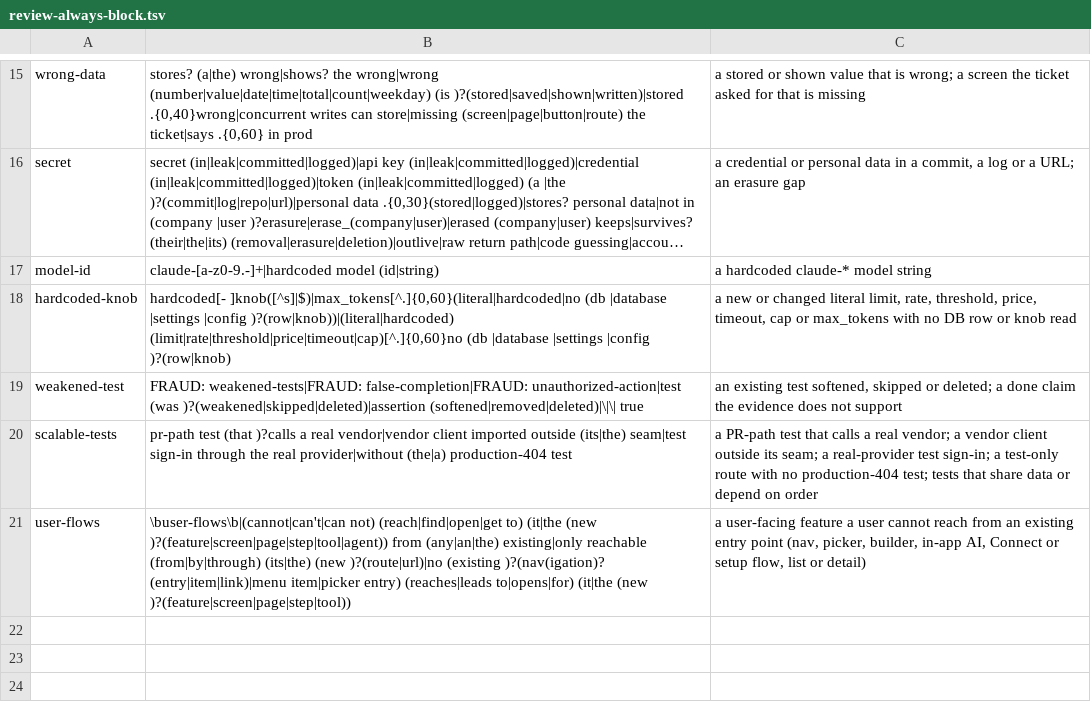
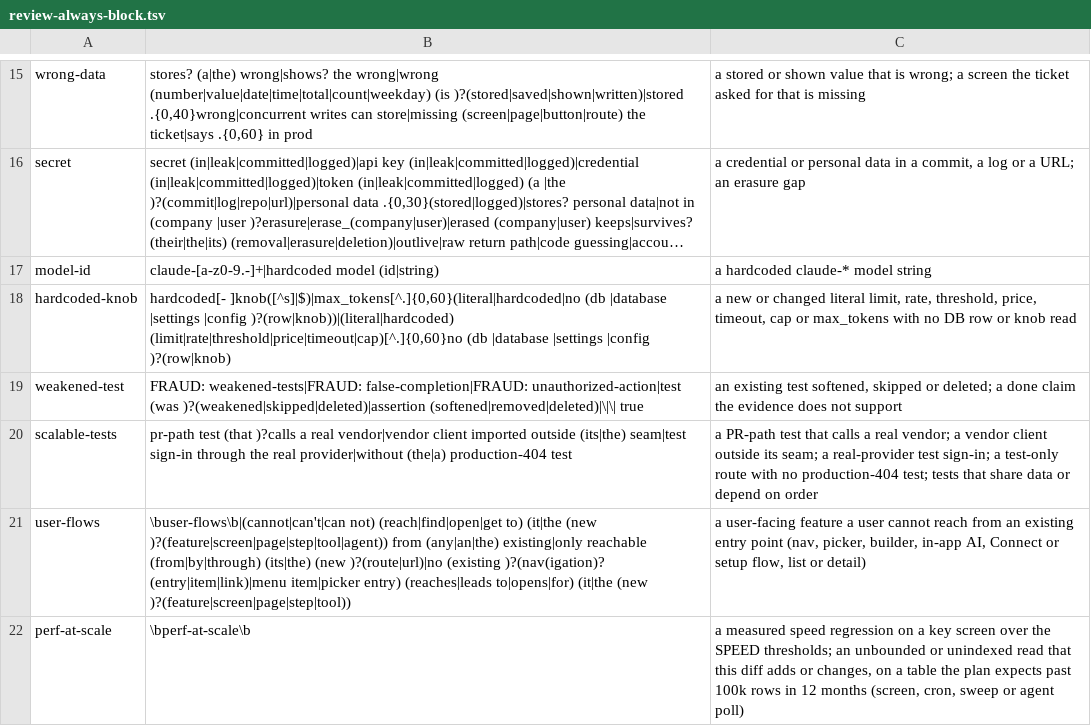
Before and after one commit to cromford-ai/cromford, a TSV file: catalog/review-always-block.tsv, drawn as a sheet; only a part is shown, gaps mark what is left out; long unchanged cells end in ….

Commit message:
Cromford 2026.11.17 (upstream 4486c12f8a24)
- rules: performance at scale law, perf-at-scale block class, jobs in scope

```diff
--- a/catalog/review-always-block.tsv
+++ b/catalog/review-always-block.tsv
@@ -21 +21,2 @@ scalable-tests	pr-path test (that )?calls a real vendor|vendor client imported o
 user-flows	\buser-flows\b|(cannot|can't|can not) (reach|find|open|get to) (it|the (new )?(feature|screen|page|step|tool|agent)) from (any|an|the) existing|only reachable (from|by|through) (its|the) (new )?(route|url)|no (existing )?(nav(igation)? (entry|item|link)|menu item|picker entry) (reaches|leads to|opens|for) (it|the (new )?(feature|screen|page|step|tool))	a user-facing feature a user cannot reach from an existing entry point (nav, picker, builder, in-app AI, Connect or setup flow, list or detail)
+perf-at-scale	\bperf-at-scale\b	a measured speed regression on a key screen over the SPEED thresholds; an unbounded or unindexed read that this diff adds or changes, on a table the plan expects past 100k rows in 12 months (screen, cron, sweep or agent poll)
```
Also changed, not shown: 19 other files.
